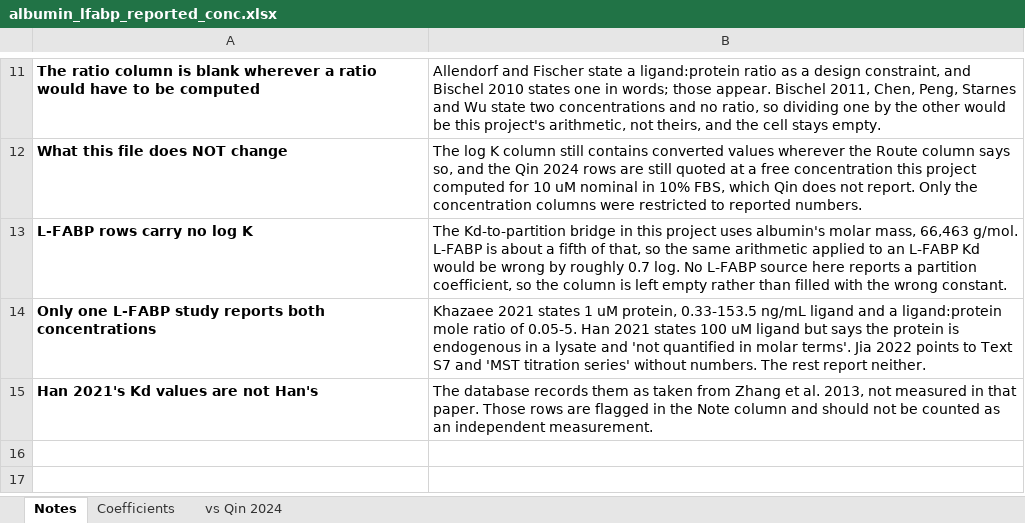
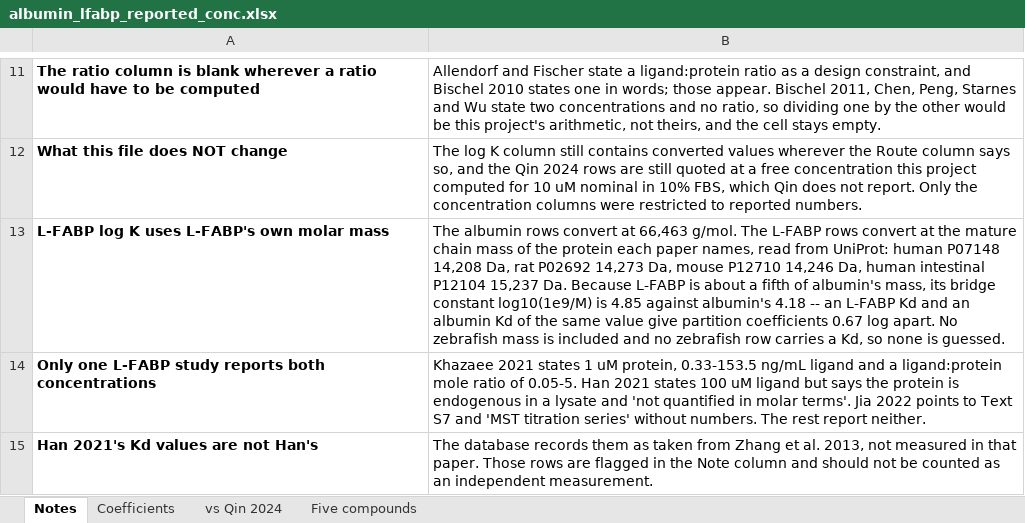
Before and after one commit to sdey17/pfas_tk, an Excel workbook: tk_review/db/albumin_lfabp_reported_conc.xlsx, sheet Notes, drawn as a sheet; only a part is shown, gaps mark what is left out; values as stored, in another font and other column widths than the file's, no borders; removed rows and columns are numbered as before the commit, all else as after; the diff names each change by its address in the sheet, - before the commit and + after, or states it on an @@ line.

```diff
--- a/tk_review/db/albumin_lfabp_reported_conc.xlsx (sheet Notes)
+++ b/tk_review/db/albumin_lfabp_reported_conc.xlsx (sheet Notes)
+sheet tab: Five compounds
-row 13: L-FABP rows carry no log K | The Kd-to-partition bridge in this project uses albumin's molar mass, 66,463 g/mol. L-FABP is about a fifth of that, so the same arithmetic applied to an L-FABP Kd would be wrong by roughly 0.7 log. No L-FABP source here reports a partition coefficient, so the column is left empty rather than filled with the wrong constant.
+row 13: L-FABP log K uses L-FABP's own molar mass | The albumin rows convert at 66,463 g/mol. The L-FABP rows convert at the mature chain mass of the protein each paper names, read from UniProt: human P07148 14,208 Da, rat P02692 14,273 Da, mouse P12710 14,246 Da, human intestinal P12104 15,237 Da. Because L-FABP is about a fifth of albumin's mass, its bridge constant log10(1e9/M) is 4.85 against albumin's 4.18 -- an L-FABP Kd and an albumin Kd of the same value give partition coefficients 0.67 log apart. No zebrafish mass is included and no zebrafish row carries a Kd, so none is guessed.
```
Also changed, not shown: sheet Coefficients, 1 other file.
